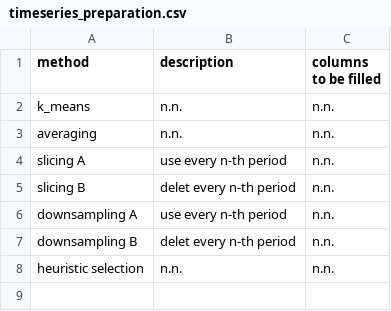
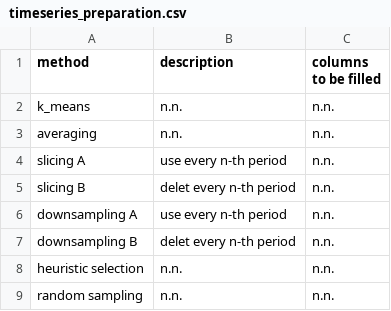
Before and after one commit to SESMG/SESMG, a CSV file: docs/getting_started/timeseries_preparation.csv, drawn as a sheet; the diff names each change by its address in the sheet, - before the commit and + after, or states it on an @@ line.

Commit message:
Update timeseries_preparation.csv

```diff
--- a/docs/getting_started/timeseries_preparation.csv
+++ b/docs/getting_started/timeseries_preparation.csv
+row 9: random sampling | n.n. | n.n.
```
